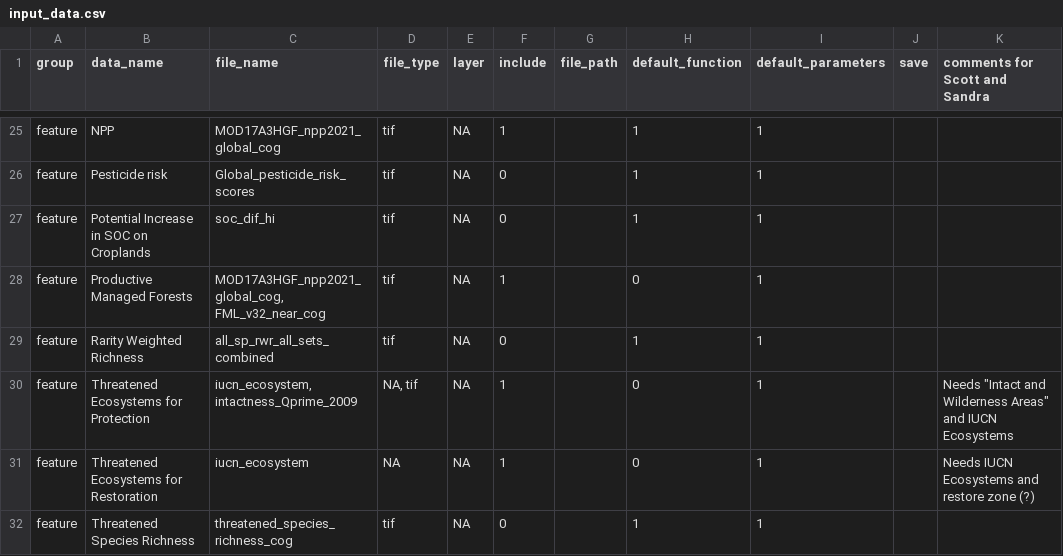
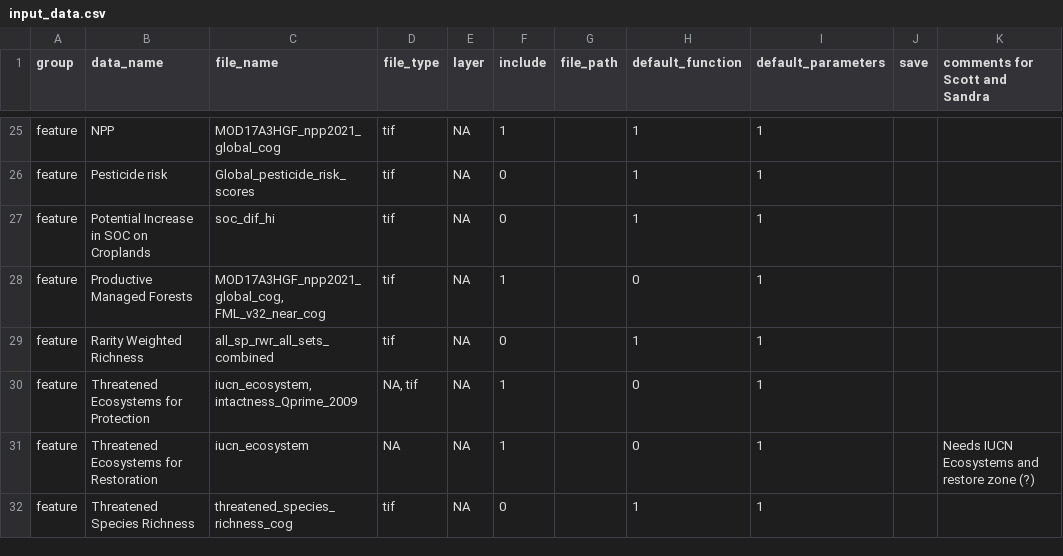
Before and after one commit to ELSA-UNDP/elsar, a CSV file: input_data.csv, drawn as a sheet; only a part is shown, gaps mark what is left out; the diff covers the shown part only.

```diff
--- a/input_data.csv
+++ b/input_data.csv
@@ -29,3 +29,3 @@ feature;Productive Managed Forests;MOD17A3HGF_npp2021_global_cog, FML_v32_near_c
 feature;Rarity Weighted Richness;all_sp_rwr_all_sets_combined;tif;NA;0;;1;1;;
-feature;Threatened Ecosystems for Protection;iucn_ecosystem, intactness_Qprime_2009;NA, tif;NA;1;;0;1;;"Needs ""Intact and Wilderness Areas"" and IUCN Ecosystems"
+feature;Threatened Ecosystems for Protection;iucn_ecosystem, intactness_Qprime_2009;NA, tif;NA;1;;0;1;;
 feature;Threatened Ecosystems for Restoration;iucn_ecosystem;NA;NA;1;;0;1;;Needs IUCN Ecosystems and restore zone (?)
```
Also changed, not shown: 7 edited cells elsewhere in this file, 1 other file.
